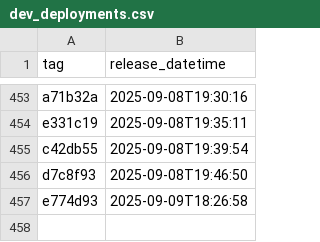
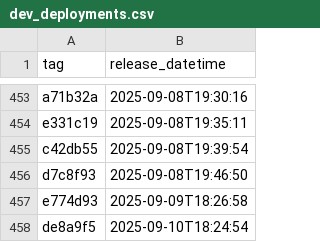
Before and after one commit to NHSDigital/eps-vpc-resources, a CSV file: _data/dev_deployments.csv, drawn as a sheet; only a part is shown, gaps mark what is left out.

```diff
--- a/_data/dev_deployments.csv
+++ b/_data/dev_deployments.csv
@@ -457 +457,2 @@ d7c8f93,2025-09-08T19:46:50
 e774d93,2025-09-09T18:26:58
+de8a9f5,2025-09-10T18:24:54
```
Also changed, not shown: 1 other file.
